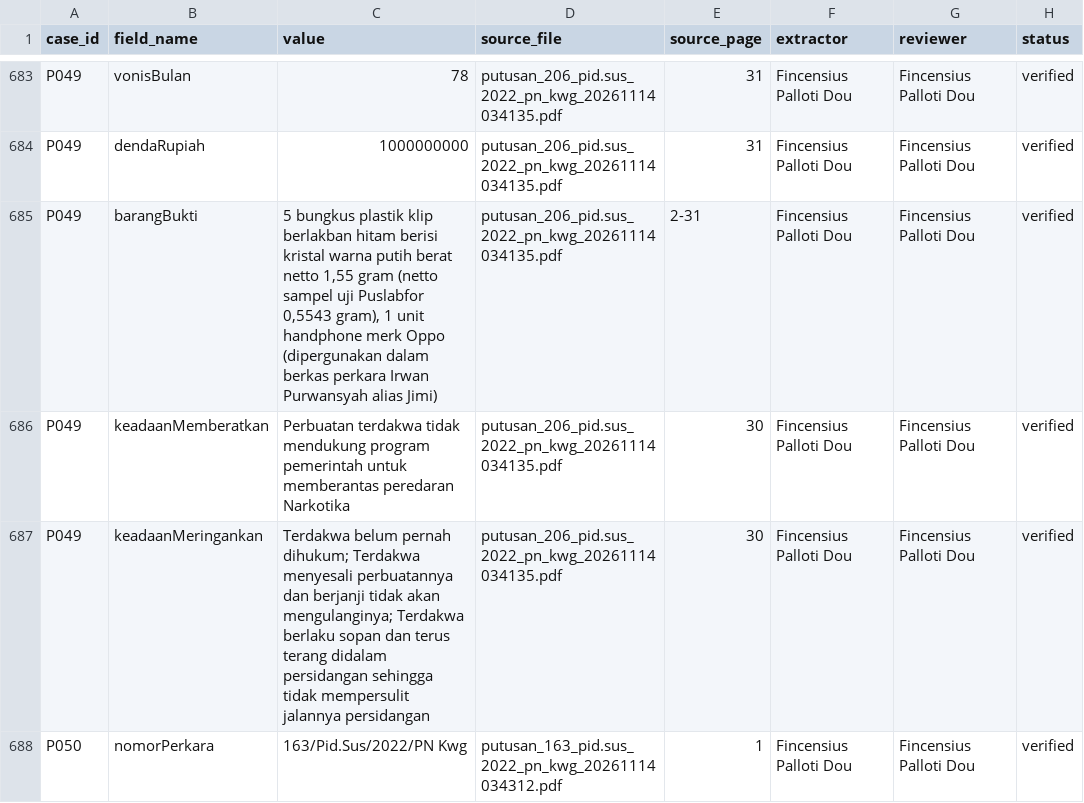
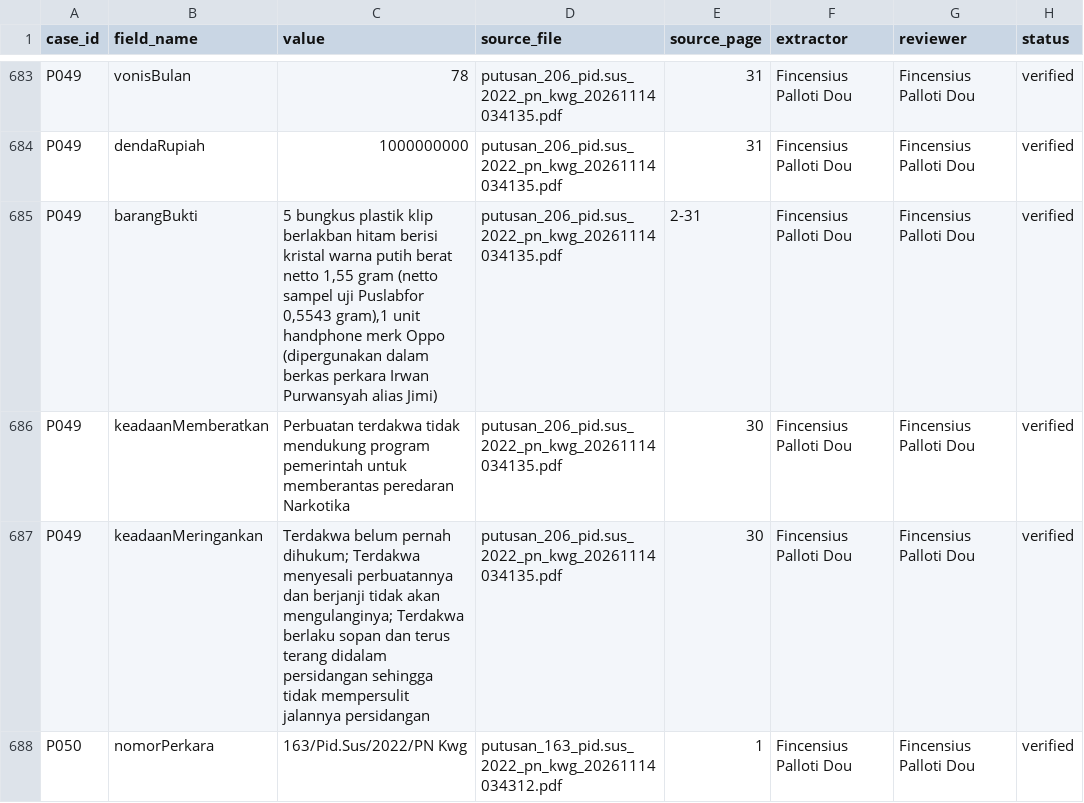
Before and after one commit to Sennzzytyz/proyek-50-putusan, a CSV file: docs/data-Provenance.csv, drawn as a sheet; only a part is shown, gaps mark what is left out.

Commit message:
Update data-Provenance.csv

```diff
--- a/docs/data-Provenance.csv
+++ b/docs/data-Provenance.csv
@@ -685,3 +685,3 @@ P049,vonisBulan,78,putusan_206_pid.sus_2022_pn_kwg_20261114034135.pdf,31,Fincens
 P049,dendaRupiah,1000000000,putusan_206_pid.sus_2022_pn_kwg_20261114034135.pdf,31,Fincensius Palloti Dou,Fincensius Palloti Dou,verified
-P049,barangBukti,"5 bungkus plastik klip berlakban hitam berisi kristal warna putih berat netto 1,55 gram (netto sampel uji Puslabfor 0,5543 gram), 1 unit handphone merk Oppo (dipergunakan dalam berkas perkara Irwan Purwansyah alias Jimi)",putusan_206_pid.sus_2022_pn_kwg_20261114034135.pdf,2-31,Fincensius Palloti Dou,Fincensius Palloti Dou,verified
+P049,barangBukti,"5 bungkus plastik klip berlakban hitam berisi kristal warna putih berat netto 1,55 gram (netto sampel uji Puslabfor 0,5543 gram),1 unit handphone merk Oppo (dipergunakan dalam berkas perkara Irwan Purwansyah alias Jimi)",putusan_206_pid.sus_2022_pn_kwg_20261114034135.pdf,2-31,Fincensius Palloti Dou,Fincensius Palloti Dou,verified
 P049,keadaanMemberatkan,"Perbuatan terdakwa tidak mendukung program pemerintah untuk memberantas peredaran Narkotika",putusan_206_pid.sus_2022_pn_kwg_20261114034135.pdf,30,Fincensius Palloti Dou,Fincensius Palloti Dou,verified
```
